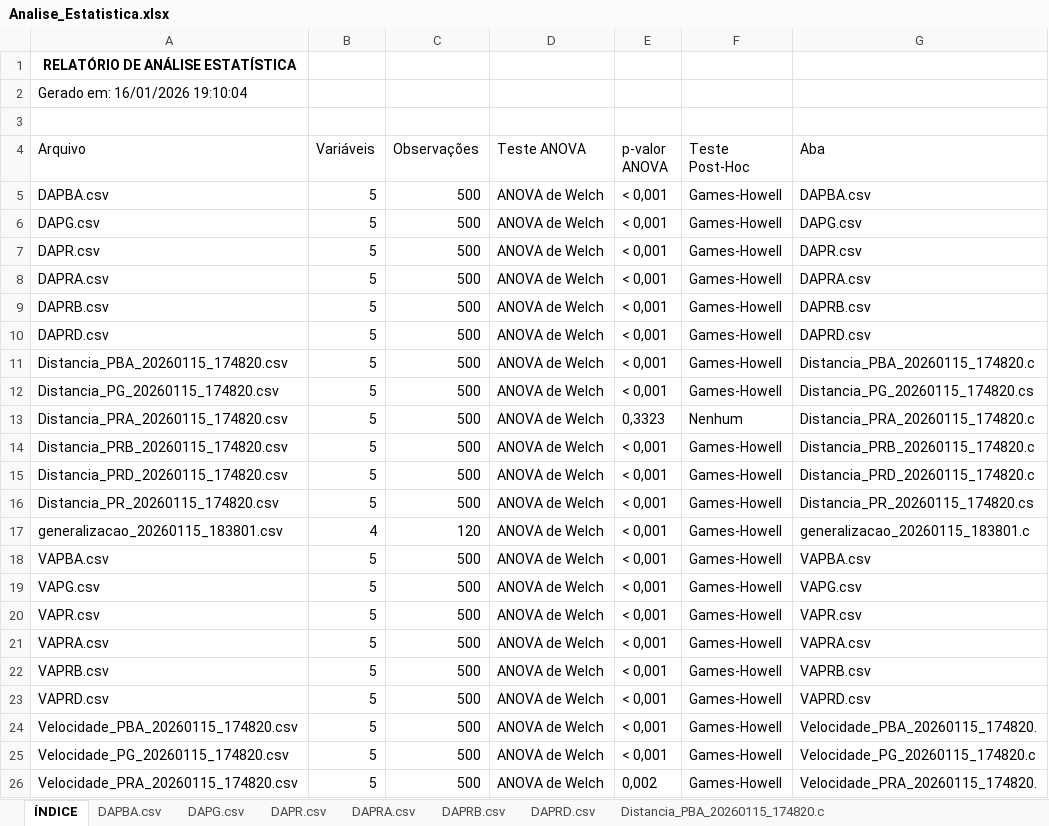
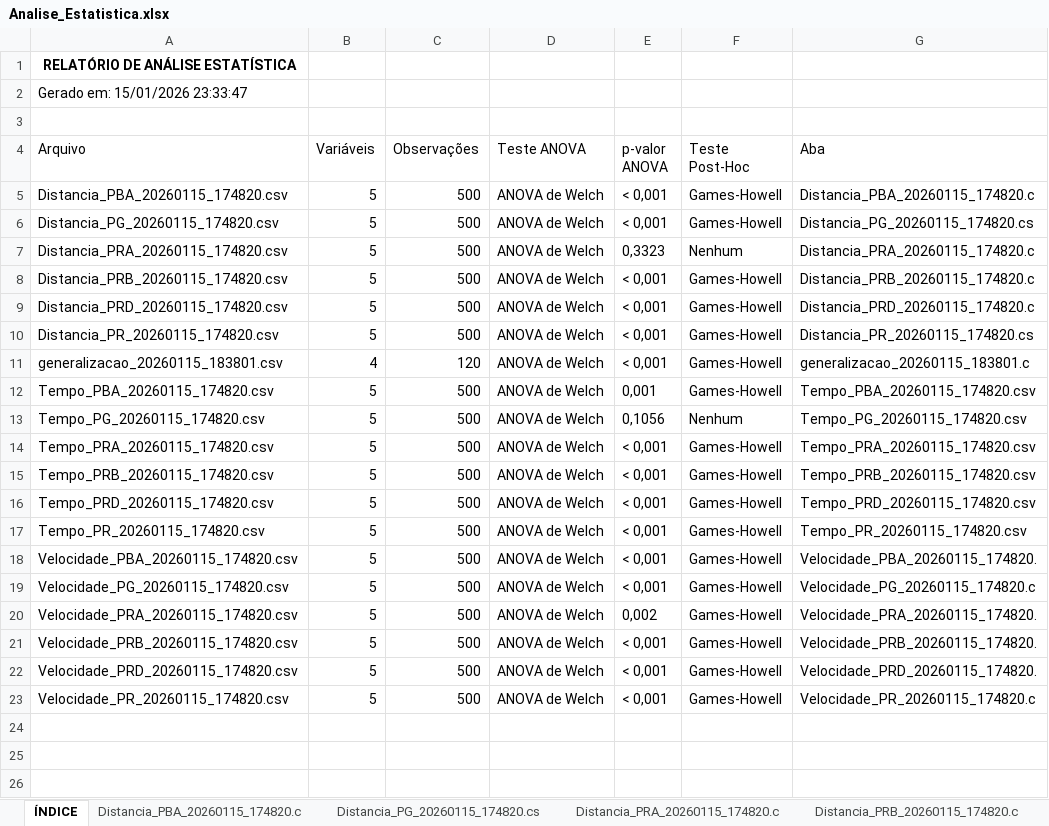
Before and after one commit to jonattanc/phd-biped-rl, an Excel workbook: data/Cruzada/Analise_Estatistica.xlsx, sheet ÍNDICE, drawn as a sheet; only a part is shown; the shorter side is filled out with more unchanged rows; values as stored, in another font and other column widths than the file's, no borders; removed rows and columns are numbered as before the commit, all else as after; the diff names each change by its address in the sheet, - before the commit and + after, or states it on an @@ line.

```diff
--- a/data/Cruzada/Analise_Estatistica.xlsx (sheet ÍNDICE)
+++ b/data/Cruzada/Analise_Estatistica.xlsx (sheet ÍNDICE)
-sheet tab: DAPBA.csv
-sheet tab: DAPG.csv
-sheet tab: DAPR.csv
-sheet tab: DAPRA.csv
-sheet tab: DAPRB.csv
-sheet tab: DAPRD.csv
-A2 (Arquivo): Gerado em: 16/01/2026 19:10:04
+A2 (Arquivo): Gerado em: 15/01/2026 23:33:47
-row 5: DAPBA.csv | 5 | 500 | ANOVA de Welch | < 0,001 | Games-Howell | DAPBA.csv
-row 6: DAPG.csv | 5 | 500 | ANOVA de Welch | < 0,001 | Games-Howell | DAPG.csv
-row 7: DAPR.csv | 5 | 500 | ANOVA de Welch | < 0,001 | Games-Howell | DAPR.csv
-row 8: DAPRA.csv | 5 | 500 | ANOVA de Welch | < 0,001 | Games-Howell | DAPRA.csv
-row 9: DAPRB.csv | 5 | 500 | ANOVA de Welch | < 0,001 | Games-Howell | DAPRB.csv
-row 10: DAPRD.csv | 5 | 500 | ANOVA de Welch | < 0,001 | Games-Howell | DAPRD.csv
-A12 (Arquivo): VAPBA.csv
+A12 (Arquivo): Tempo_PBA_20260115_174820.csv
-E12 (p-valor ANOVA): < 0,001
+E12 (p-valor ANOVA): 0,001
-G12 (Aba): VAPBA.csv
+G12 (Aba): Tempo_PBA_20260115_174820.csv
-row 19: VAPG.csv | 5 | 500 | ANOVA de Welch | < 0,001 | Games-Howell | VAPG.csv
+row 13: Tempo_PG_20260115_174820.csv | 5 | 500 | ANOVA de Welch | 0,1056 | Nenhum | Tempo_PG_20260115_174820.csv
-A14 (Arquivo): VAPR.csv
+A14 (Arquivo): Tempo_PRA_20260115_174820.csv
-G14 (Aba): VAPR.csv
+G14 (Aba): Tempo_PRA_20260115_174820.csv
-A15 (Arquivo): VAPRA.csv
+A15 (Arquivo): Tempo_PRB_20260115_174820.csv
-G15 (Aba): VAPRA.csv
+G15 (Aba): Tempo_PRB_20260115_174820.csv
-A16 (Arquivo): VAPRB.csv
+A16 (Arquivo): Tempo_PRD_20260115_174820.csv
-G16 (Aba): VAPRB.csv
+G16 (Aba): Tempo_PRD_20260115_174820.csv
-A17 (Arquivo): VAPRD.csv
+A17 (Arquivo): Tempo_PR_20260115_174820.csv
-G17 (Aba): VAPRD.csv
+G17 (Aba): Tempo_PR_20260115_174820.csv
```
Also changed, not shown: sheet Distancia_PRA_20260115_174820.c, sheet generalizacao_20260115_183801.c, sheet Velocidade_PRA_20260115_174820., sheet Velocidade_PRD_20260115_174820., sheet Distancia_PRB_20260115_174820.c, sheet Distancia_PRD_20260115_174820.c, 7 more sheets, other sheet tabs, 37 other files.
